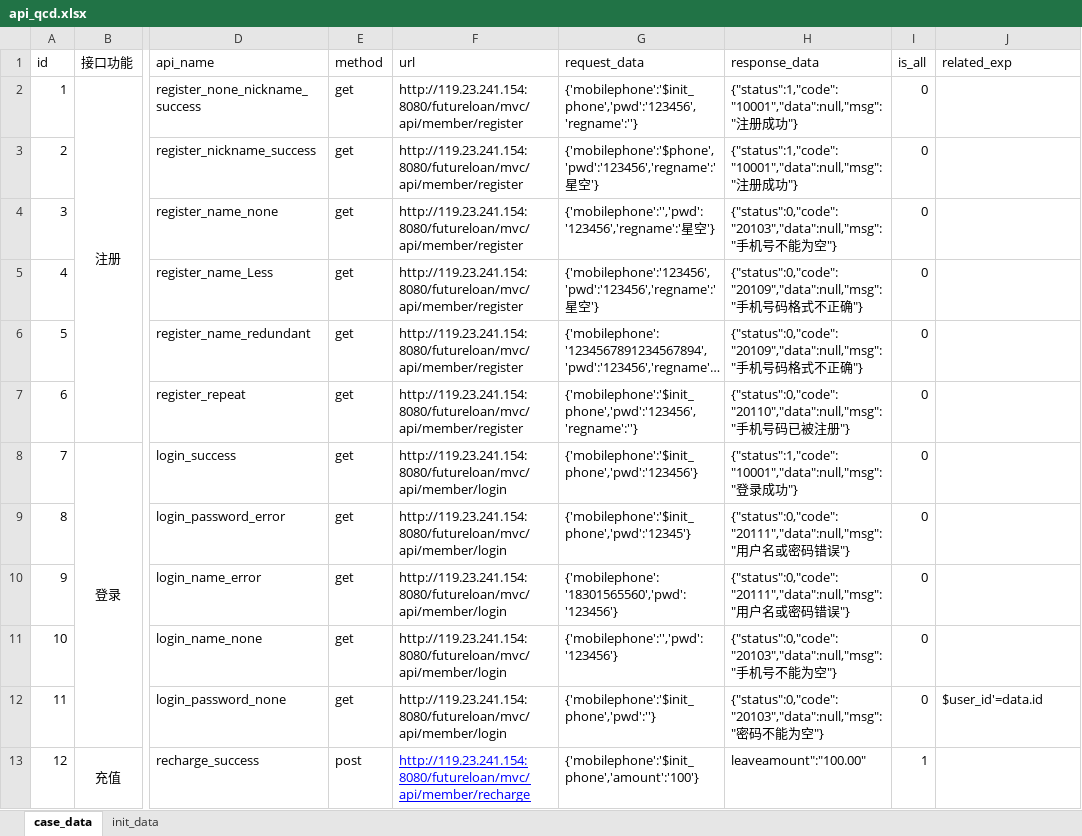
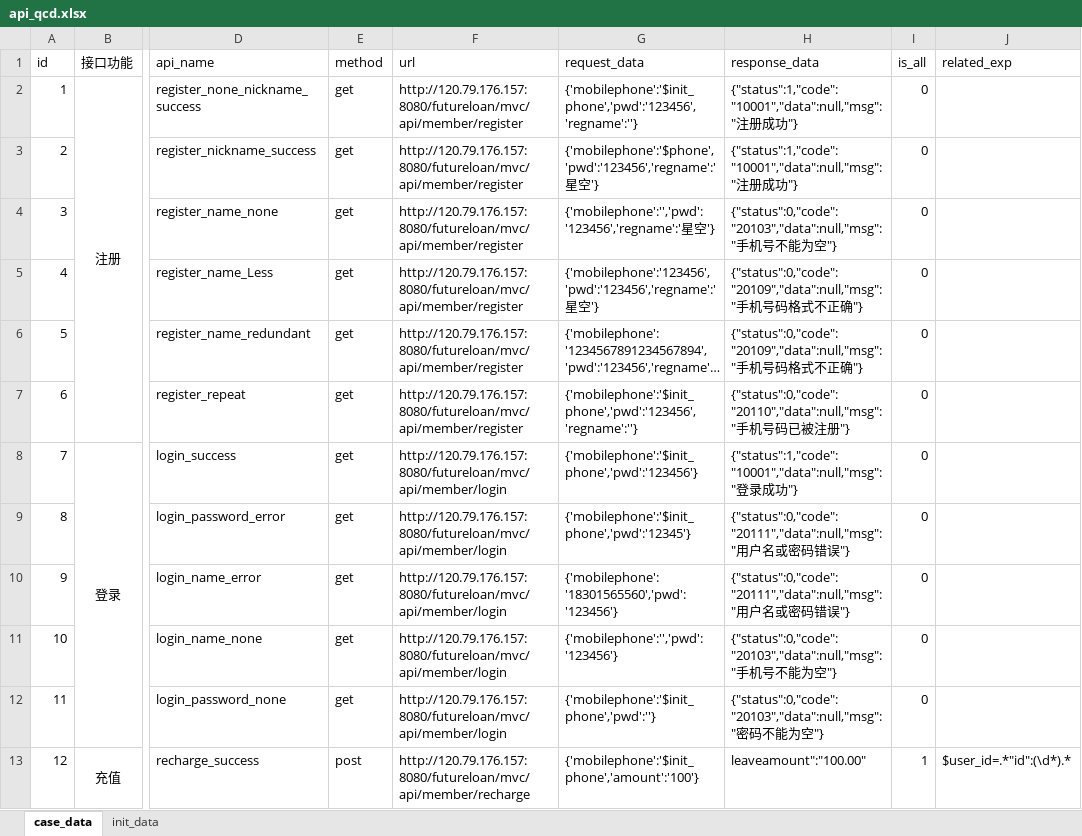
Before and after one commit to zhaozongzhao/dryorkApp, an Excel workbook: python3_api_framework/TestDatas/api_qcd.xlsx, sheet case_data, drawn as a sheet; only a part is shown, gaps mark what is left out; long unchanged cells end in …; values as stored, in another font and other column widths than the file's, no borders; the diff covers the shown part only; the diff names each change by its address in the sheet, - before the commit and + after, or states it on an @@ line.

```diff
--- a/python3_api_framework/TestDatas/api_qcd.xlsx (sheet case_data)
+++ b/python3_api_framework/TestDatas/api_qcd.xlsx (sheet case_data)
-F2:F7 (url): http://119.23.241.154:8080/futureloan/mvc/api/member/register
+F2:F7 (url): http://120.79.176.157:8080/futureloan/mvc/api/member/register
-F8:F12 (url): http://119.23.241.154:8080/futureloan/mvc/api/member/login
+F8:F12 (url): http://120.79.176.157:8080/futureloan/mvc/api/member/login
-J12 (related_exp): $user_id'=data.id
+J12 (related_exp): (empty)
-F13 (url): http://119.23.241.154:8080/futureloan/mvc/api/member/recharge
+F13 (url): http://120.79.176.157:8080/futureloan/mvc/api/member/recharge
@@ F13 underline: on → off, text colour: #0000FF → black @@
-J13 (related_exp): (empty)
+J13 (related_exp): $user_id=.*"id":(\d*).*
```
Also changed, not shown: 17 edited cells and cell formats elsewhere in this sheet, sheet init_data, python3_api_framework/TestDatas/1.xlsx, 15 other files.
